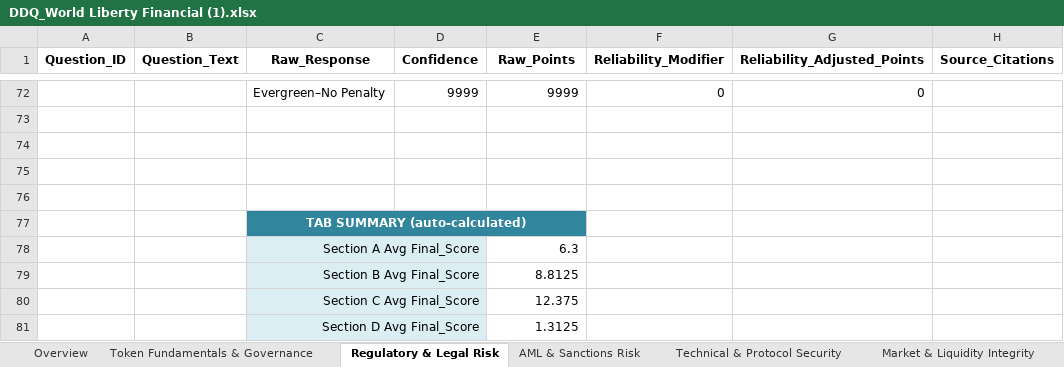
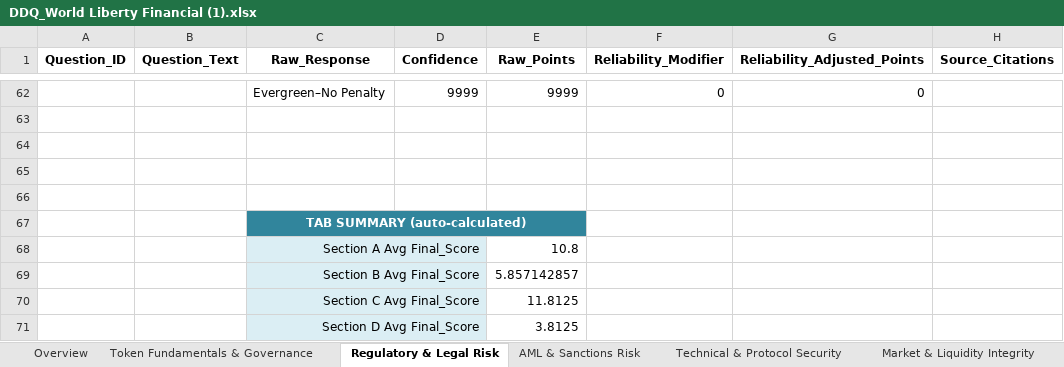
Before and after one commit to FireCrackerNutz/token-report-app, an Excel workbook: data/DDQ_World Liberty Financial (1).xlsx, sheet Regulatory & Legal Risk, drawn as a sheet; only a part is shown, gaps mark what is left out; values as stored, in another font and other column widths than the file's, no borders; conditional formats not drawn; addresses are those after the commit; the diff covers the shown part only; the diff names each change by its address in the sheet, - before the commit and + after, or states it on an @@ line.

```diff
--- a/data/DDQ_World Liberty Financial (1).xlsx (sheet Regulatory & Legal Risk)
+++ b/data/DDQ_World Liberty Financial (1).xlsx (sheet Regulatory & Legal Risk)
-E68 (Raw_Points): 6.3
+E68 (Raw_Points): 10.8
-E69 (Raw_Points): 8.8125
+E69 (Raw_Points): 5.857142857
-E70 (Raw_Points): 12.375
+E70 (Raw_Points): 11.8125
-E71 (Raw_Points): 1.3125
+E71 (Raw_Points): 3.8125
```
Also changed, not shown: 1 added row, 11 removed rows and 362 edited cells elsewhere in this sheet, sheet Technical & Protocol Security, sheet Token Fundamentals & Governance, sheet AML & Sanctions Risk, sheet Market & Liquidity Integrity, sheet Strategic, Reputational & ESG, sheet Master_Summary, formulas that keep their value, 12 other files.
